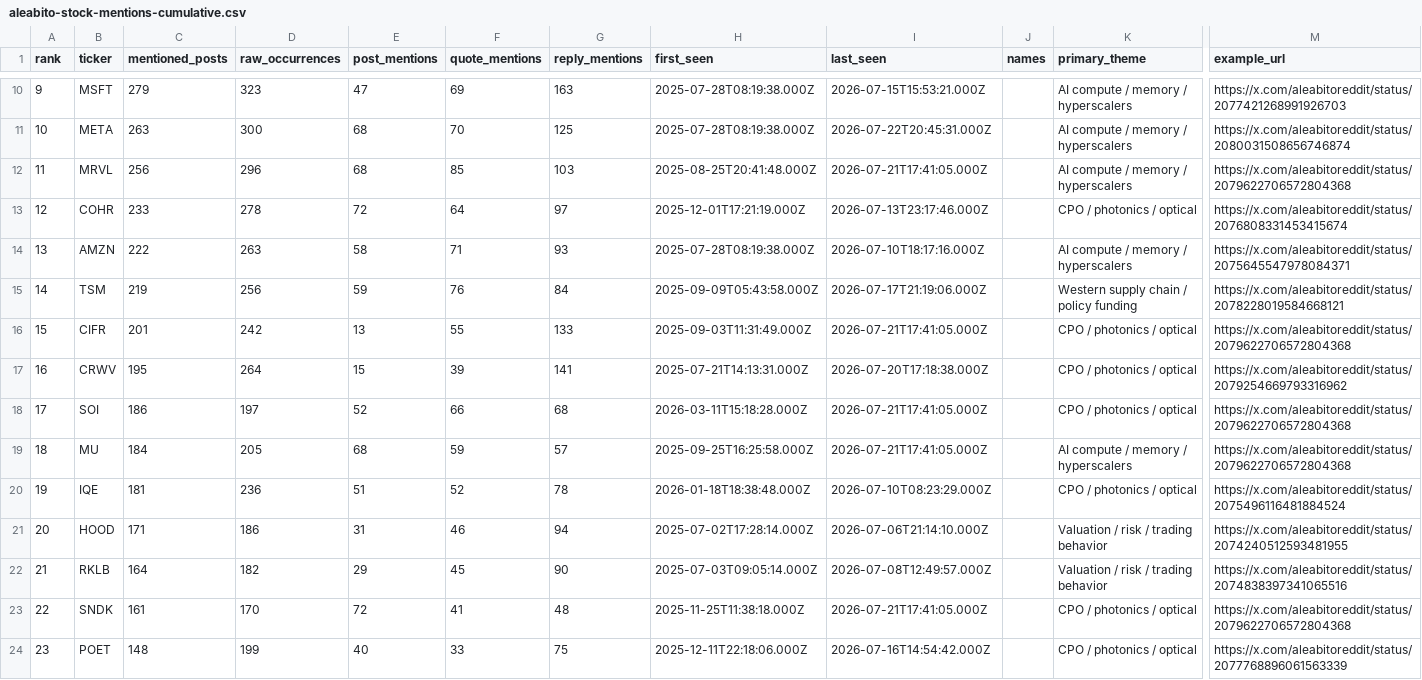
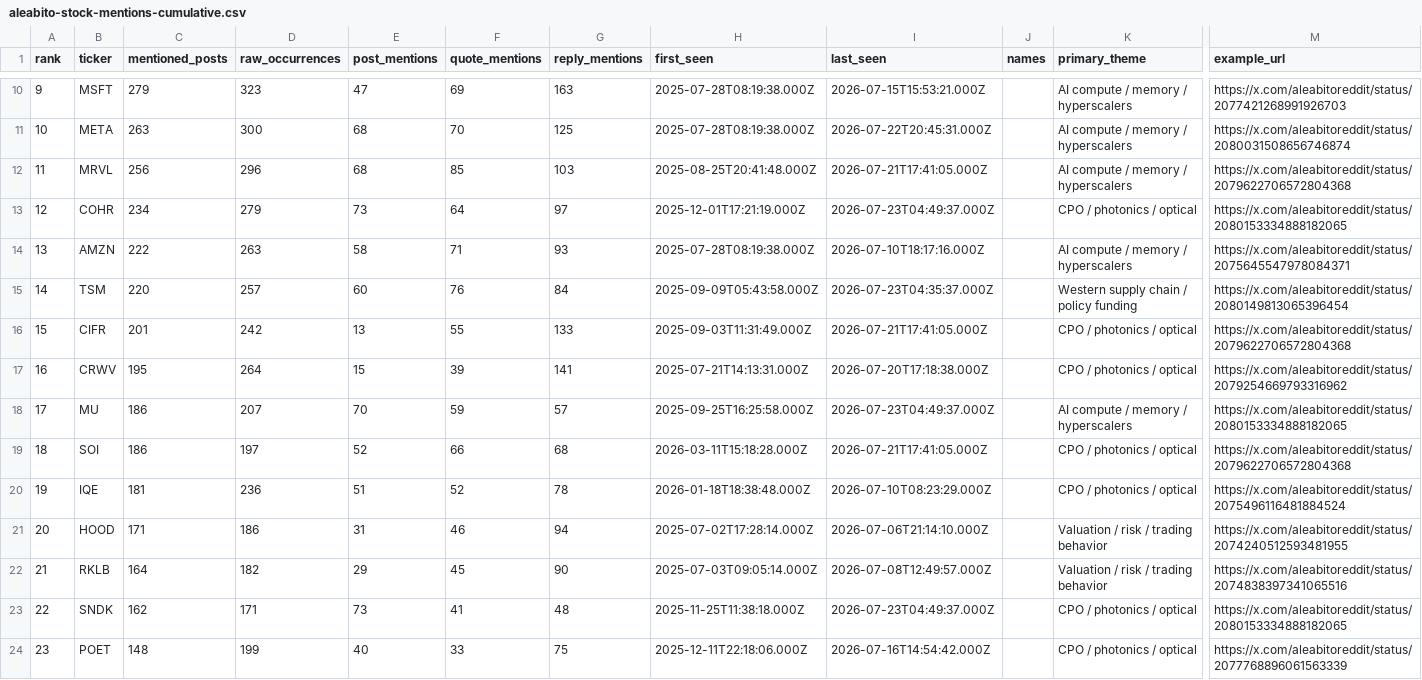
Before and after one commit to lanfuli/follow-aleabito-skill, a CSV file: reports/aleabito-stock-mentions-cumulative.csv, drawn as a sheet; only a part is shown, gaps mark what is left out; the diff covers the shown part only; the diff names each change by its address in the sheet, - before the commit and + after, or states it on an @@ line.

```diff
--- a/reports/aleabito-stock-mentions-cumulative.csv
+++ b/reports/aleabito-stock-mentions-cumulative.csv
-C13 (mentioned_posts): 233
+C13 (mentioned_posts): 234
-D13 (raw_occurrences): 278
+D13 (raw_occurrences): 279
-E13 (post_mentions): 72
+E13 (post_mentions): 73
-I13 (last_seen): 2026-07-13T23:17:46.000Z
+I13 (last_seen): 2026-07-23T04:49:37.000Z
-M13 (example_url): https://x.com/aleabitoreddit/status/2076808331453415674
+M13 (example_url): https://x.com/aleabitoreddit/status/2080153334888182065
-C15 (mentioned_posts): 219
+C15 (mentioned_posts): 220
-D15 (raw_occurrences): 256
+D15 (raw_occurrences): 257
-E15 (post_mentions): 59
+E15 (post_mentions): 60
-I15 (last_seen): 2026-07-17T21:19:06.000Z
+I15 (last_seen): 2026-07-23T04:35:37.000Z
-M15 (example_url): https://x.com/aleabitoreddit/status/2078228019584668121
+M15 (example_url): https://x.com/aleabitoreddit/status/2080149813065396454
-B18 (ticker): SOI
+B18 (ticker): MU
-D18 (raw_occurrences): 197
+D18 (raw_occurrences): 207
-E18 (post_mentions): 52
+E18 (post_mentions): 70
-F18 (quote_mentions): 66
+F18 (quote_mentions): 59
-G18 (reply_mentions): 68
+G18 (reply_mentions): 57
-H18 (first_seen): 2026-03-11T15:18:28.000Z
+H18 (first_seen): 2025-09-25T16:25:58.000Z
-I18 (last_seen): 2026-07-21T17:41:05.000Z
+I18 (last_seen): 2026-07-23T04:49:37.000Z
-K18 (primary_theme): CPO / photonics / optical
+K18 (primary_theme): AI compute / memory / hyperscalers
-M18 (example_url): https://x.com/aleabitoreddit/status/2079622706572804368
+M18 (example_url): https://x.com/aleabitoreddit/status/2080153334888182065
-B19 (ticker): MU
+B19 (ticker): SOI
-C19 (mentioned_posts): 184
+C19 (mentioned_posts): 186
-D19 (raw_occurrences): 205
+D19 (raw_occurrences): 197
-E19 (post_mentions): 68
+E19 (post_mentions): 52
-F19 (quote_mentions): 59
+F19 (quote_mentions): 66
-G19 (reply_mentions): 57
+G19 (reply_mentions): 68
-H19 (first_seen): 2025-09-25T16:25:58.000Z
+H19 (first_seen): 2026-03-11T15:18:28.000Z
-K19 (primary_theme): AI compute / memory / hyperscalers
+K19 (primary_theme): CPO / photonics / optical
-C23 (mentioned_posts): 161
+C23 (mentioned_posts): 162
-D23 (raw_occurrences): 170
+D23 (raw_occurrences): 171
-E23 (post_mentions): 72
+E23 (post_mentions): 73
-I23 (last_seen): 2026-07-21T17:41:05.000Z
+I23 (last_seen): 2026-07-23T04:49:37.000Z
-M23 (example_url): https://x.com/aleabitoreddit/status/2079622706572804368
+M23 (example_url): https://x.com/aleabitoreddit/status/2080153334888182065
```
Also changed, not shown: 80 edited cells elsewhere in this file, reports/aleabito-stock-mentions-daily.csv, 5 other files.
